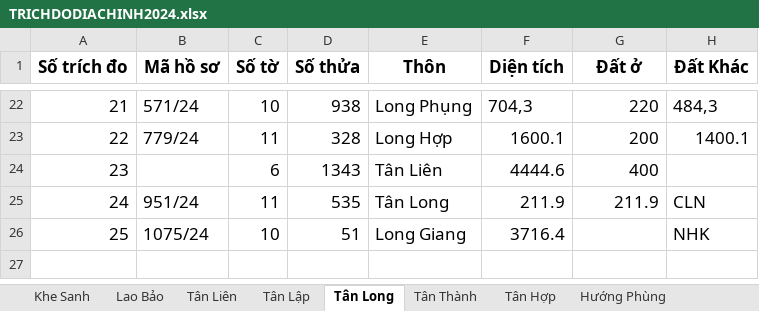
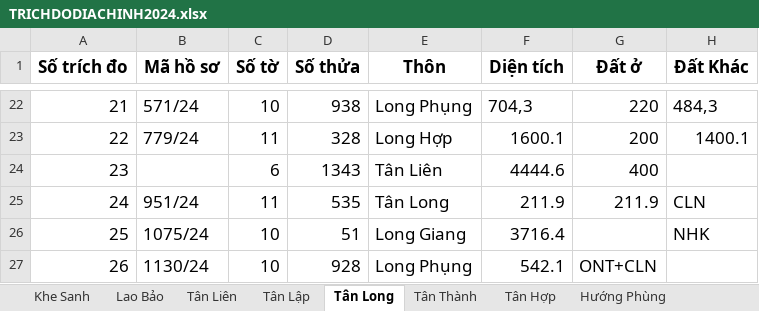
Before and after one commit to guitarkhongem/SOMUCKE, an Excel workbook: SOMUCKE/TRICHDODIACHINH2024.xlsx, sheet Tân Long, drawn as a sheet; only a part is shown, gaps mark what is left out; values as stored, in another font and other column widths than the file's, no borders; the diff names each change by its address in the sheet, - before the commit and + after, or states it on an @@ line.

Commit message:
cn

```diff
--- a/SOMUCKE/TRICHDODIACHINH2024.xlsx (sheet Tân Long)
+++ b/SOMUCKE/TRICHDODIACHINH2024.xlsx (sheet Tân Long)
+row 27: 26 | 1130/24 | 10 | 928 | Long Phụng | 542.1 | ONT+CLN
```
